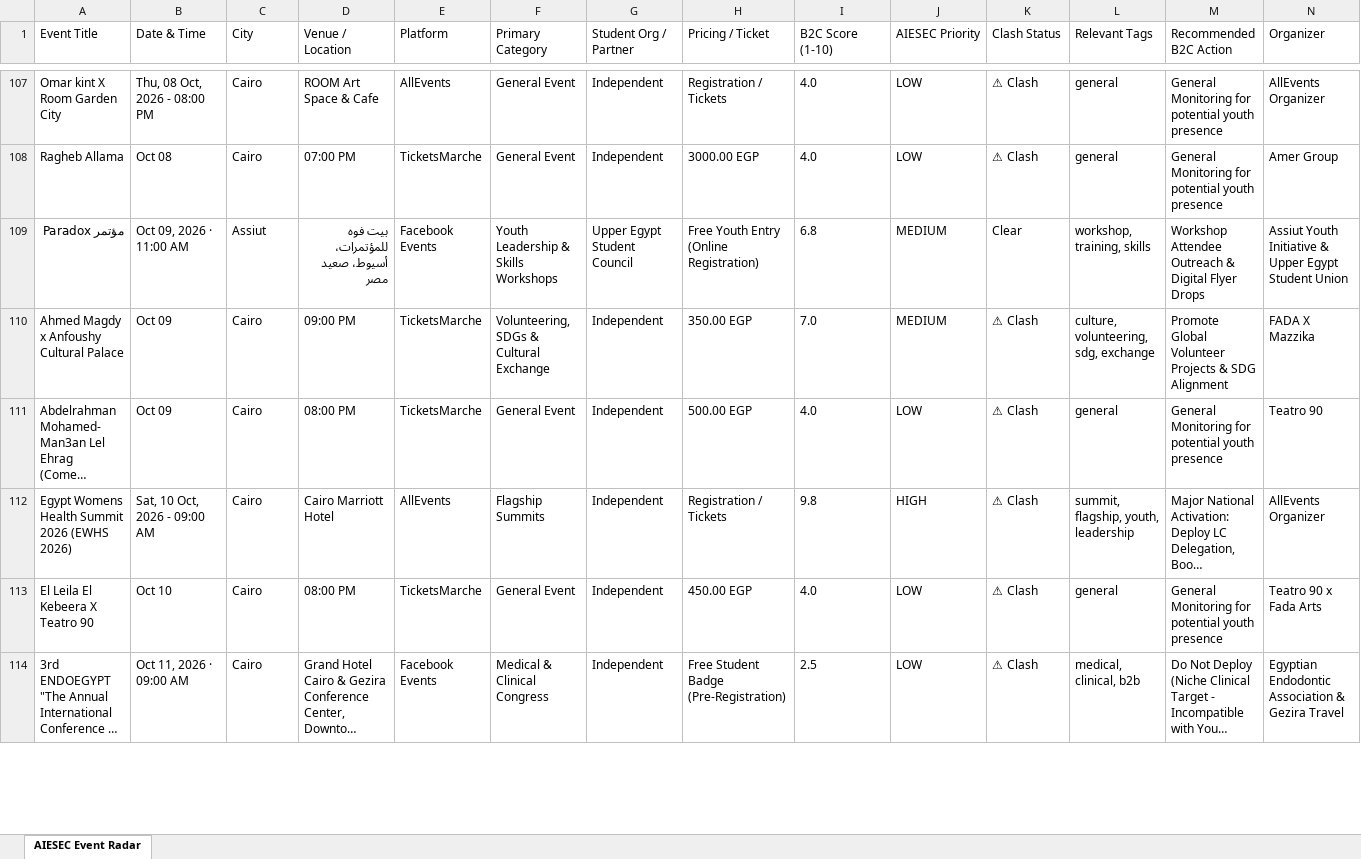
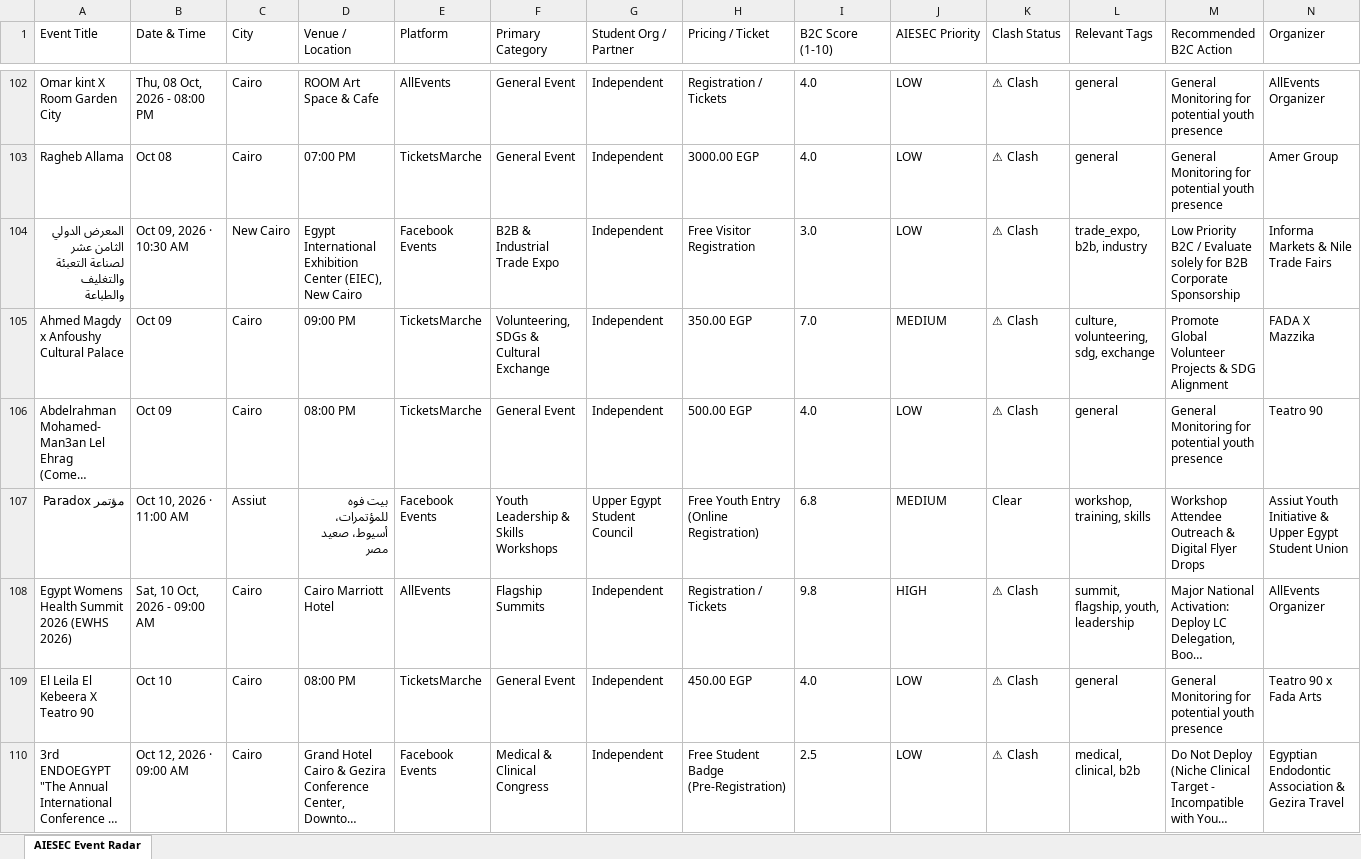
Before and after one commit to abdelrahmanmotazz/aiesec-event-radar, an Excel workbook: data/aiesec_egypt_events_latest.xlsx, sheet AIESEC Event Radar, drawn as a sheet; only a part is shown, gaps mark what is left out; long unchanged cells end in …; values as stored, in another font and other column widths than the file's, no borders; removed rows and columns are numbered as before the commit, all else as after; rows hold the shown columns only; the diff covers the shown part only; the diff names each change by its address in the sheet, - before the commit and + after, or states it on an @@ line.

```diff
--- a/data/aiesec_egypt_events_latest.xlsx (sheet AIESEC Event Radar)
+++ b/data/aiesec_egypt_events_latest.xlsx (sheet AIESEC Event Radar)
-row 109: مؤتمر Paradox | Oct 09, 2026 · 11:00 AM | Assiut | بيت فوه للمؤتمرات، أسيوط، صعيد مصر | Facebook Events | Youth Leadership & Skills Workshops | Upper Egypt Student Council | Free Youth Entry (Online Registration) | 6.8 | MEDIUM | Clear | workshop, training, skills | Workshop Attendee Outreach & Digital Flyer Drops | Assiut Youth Initiative & Upper Egypt Student Union
+row 104: المعرض الدولي الثامن عشر لصناعة التعبئة والتغليف والطباعة | Oct 09, 2026 · 10:30 AM | New Cairo | Egypt International Exhibition Center (EIEC), New Cairo | Facebook Events | B2B & Industrial Trade Expo | Independent | Free Visitor Registration | 3.0 | LOW | ⚠ Clash | trade_expo, b2b, industry | Low Priority B2C / Evaluate solely for B2B Corporate Sponsorship | Informa Markets & Nile Trade Fairs
+row 107: مؤتمر Paradox | Oct 10, 2026 · 11:00 AM | Assiut | بيت فوه للمؤتمرات، أسيوط، صعيد مصر | Facebook Events | Youth Leadership & Skills Workshops | Upper Egypt Student Council | Free Youth Entry (Online Registration) | 6.8 | MEDIUM | Clear | workshop, training, skills | Workshop Attendee Outreach & Digital Flyer Drops | Assiut Youth Initiative & Upper Egypt Student Union
-B110 (Date & Time): Oct 11, 2026 · 09:00 AM
+B110 (Date & Time): Oct 12, 2026 · 09:00 AM
```
Also changed, not shown: 25 added rows, 27 removed rows, 5 moved rows and 41 edited cells elsewhere in this sheet, 7 other files.
